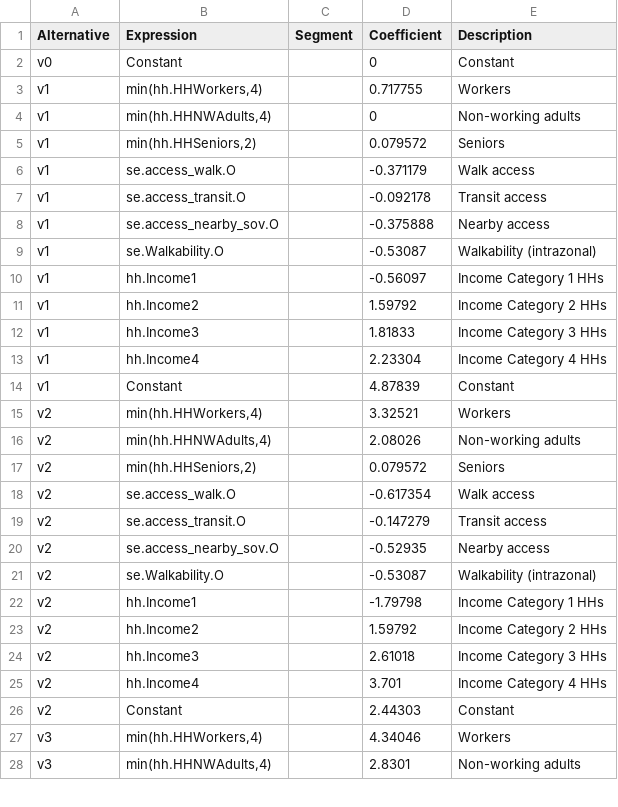
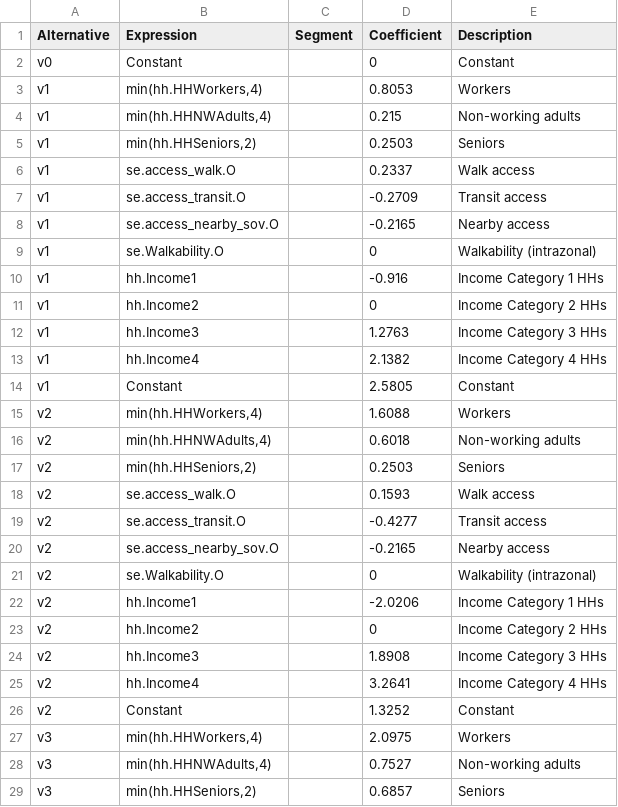
Before and after one commit to Caliper-Corporation/Reno_TDM, a CSV file: master/resident/auto_ownership/ao_coefficients.csv, drawn as a sheet; only a part is shown; the diff covers the shown part only.

Commit message:
Re-estimate ao

```diff
--- a/master/resident/auto_ownership/ao_coefficients.csv
+++ b/master/resident/auto_ownership/ao_coefficients.csv
@@ -2,27 +2,28 @@ Alternative,Expression,Segment,Coefficient,Description
 v0,Constant,,0,Constant
-v1,"min(hh.HHWorkers,4)",,0.717755,Workers
-v1,"min(hh.HHNWAdults,4)",,0,Non-working adults
-v1,"min(hh.HHSeniors,2)",,0.079572,Seniors
-v1,se.access_walk.O,,-0.371179,Walk access
-v1,se.access_transit.O,,-0.092178,Transit access
-v1,se.access_nearby_sov.O,,-0.375888,Nearby access
-v1,se.Walkability.O,,-0.53087,Walkability (intrazonal)
-v1,hh.Income1,,-0.56097,Income Category 1 HHs
-v1,hh.Income2,,1.59792,Income Category 2 HHs
-v1,hh.Income3,,1.81833,Income Category 3 HHs
-v1,hh.Income4,,2.23304,Income Category 4 HHs
-v1,Constant,,4.87839,Constant
-v2,"min(hh.HHWorkers,4)",,3.32521,Workers
-v2,"min(hh.HHNWAdults,4)",,2.08026,Non-working adults
-v2,"min(hh.HHSeniors,2)",,0.079572,Seniors
-v2,se.access_walk.O,,-0.617354,Walk access
-v2,se.access_transit.O,,-0.147279,Transit access
-v2,se.access_nearby_sov.O,,-0.52935,Nearby access
-v2,se.Walkability.O,,-0.53087,Walkability (intrazonal)
-v2,hh.Income1,,-1.79798,Income Category 1 HHs
-v2,hh.Income2,,1.59792,Income Category 2 HHs
-v2,hh.Income3,,2.61018,Income Category 3 HHs
-v2,hh.Income4,,3.701,Income Category 4 HHs
-v2,Constant,,2.44303,Constant
-v3,"min(hh.HHWorkers,4)",,4.34046,Workers
-v3,"min(hh.HHNWAdults,4)",,2.8301,Non-working adults
+v1,"min(hh.HHWorkers,4)",,0.8053,Workers
+v1,"min(hh.HHNWAdults,4)",,0.215,Non-working adults
+v1,"min(hh.HHSeniors,2)",,0.2503,Seniors
+v1,se.access_walk.O,,0.2337,Walk access
+v1,se.access_transit.O,,-0.2709,Transit access
+v1,se.access_nearby_sov.O,,-0.2165,Nearby access
+v1,se.Walkability.O,,0,Walkability (intrazonal)
+v1,hh.Income1,,-0.916,Income Category 1 HHs
+v1,hh.Income2,,0,Income Category 2 HHs
+v1,hh.Income3,,1.2763,Income Category 3 HHs
+v1,hh.Income4,,2.1382,Income Category 4 HHs
+v1,Constant,,2.5805,Constant
+v2,"min(hh.HHWorkers,4)",,1.6088,Workers
+v2,"min(hh.HHNWAdults,4)",,0.6018,Non-working adults
+v2,"min(hh.HHSeniors,2)",,0.2503,Seniors
+v2,se.access_walk.O,,0.1593,Walk access
+v2,se.access_transit.O,,-0.4277,Transit access
+v2,se.access_nearby_sov.O,,-0.2165,Nearby access
+v2,se.Walkability.O,,0,Walkability (intrazonal)
+v2,hh.Income1,,-2.0206,Income Category 1 HHs
+v2,hh.Income2,,0,Income Category 2 HHs
+v2,hh.Income3,,1.8908,Income Category 3 HHs
+v2,hh.Income4,,3.2641,Income Category 4 HHs
+v2,Constant,,1.3252,Constant
+v3,"min(hh.HHWorkers,4)",,2.0975,Workers
+v3,"min(hh.HHNWAdults,4)",,0.7527,Non-working adults
+v3,"min(hh.HHSeniors,2)",,0.6857,Seniors
```
Also changed, not shown: 1 added row and 24 edited cells elsewhere in this file.
